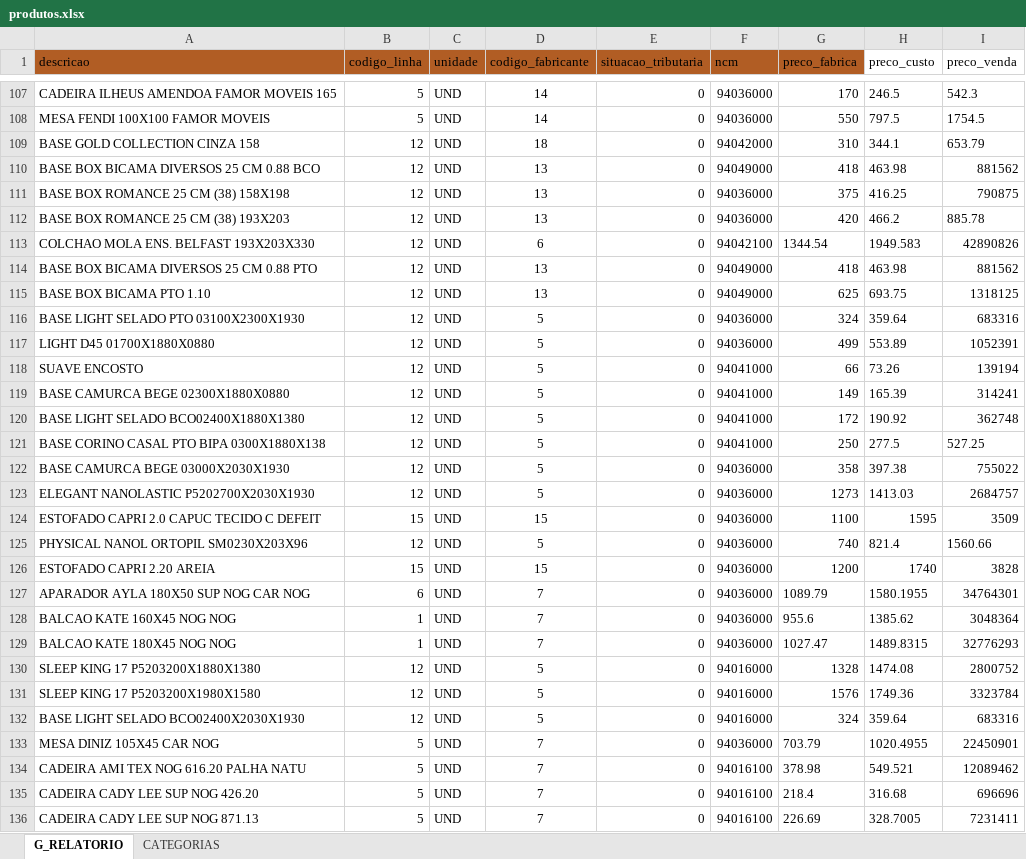
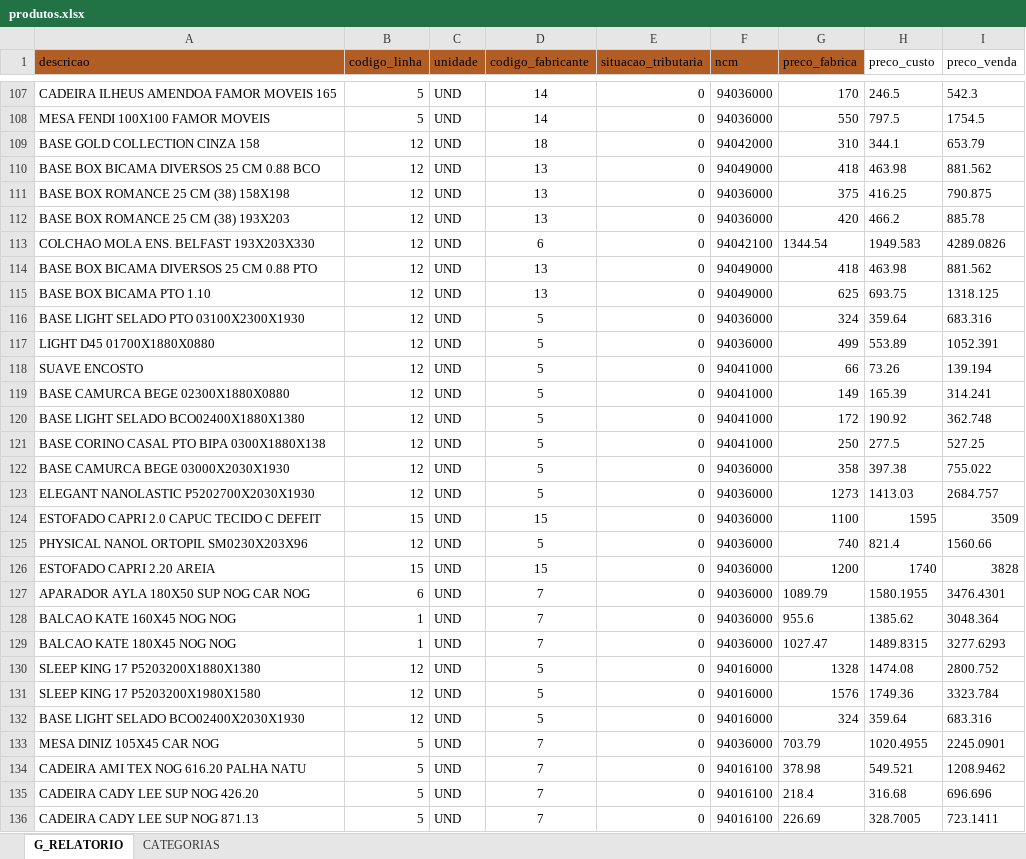
Before and after one commit to MarlonAelson/importador-js, an Excel workbook: backend/arquivos_importacao/produtos.xlsx, sheet G_RELATORIO, drawn as a sheet; only a part is shown, gaps mark what is left out; values as stored, in another font and other column widths than the file's, no borders; the diff covers the shown part only; the diff names each change by its address in the sheet, - before the commit and + after, or states it on an @@ line.

```diff
--- a/backend/arquivos_importacao/produtos.xlsx (sheet G_RELATORIO)
+++ b/backend/arquivos_importacao/produtos.xlsx (sheet G_RELATORIO)
-I110 (preco_venda): 881562
+I110 (preco_venda): 881.562
-I111 (preco_venda): 790875
+I111 (preco_venda): 790.875
-I113 (preco_venda): 42890826
+I113 (preco_venda): 4289.0826
-I114 (preco_venda): 881562
+I114 (preco_venda): 881.562
-I115 (preco_venda): 1318125
+I115 (preco_venda): 1318.125
-I116 (preco_venda): 683316
+I116 (preco_venda): 683.316
-I117 (preco_venda): 1052391
+I117 (preco_venda): 1052.391
-I118 (preco_venda): 139194
+I118 (preco_venda): 139.194
-I119 (preco_venda): 314241
+I119 (preco_venda): 314.241
-I120 (preco_venda): 362748
+I120 (preco_venda): 362.748
-I122 (preco_venda): 755022
+I122 (preco_venda): 755.022
-I123 (preco_venda): 2684757
+I123 (preco_venda): 2684.757
-I127 (preco_venda): 34764301
+I127 (preco_venda): 3476.4301
-I128 (preco_venda): 3048364
+I128 (preco_venda): 3048.364
-I129 (preco_venda): 32776293
+I129 (preco_venda): 3277.6293
-I130 (preco_venda): 2800752
+I130 (preco_venda): 2800.752
-I131 (preco_venda): 3323784
+I131 (preco_venda): 3323.784
-I132 (preco_venda): 683316
+I132 (preco_venda): 683.316
-I133 (preco_venda): 22450901
+I133 (preco_venda): 2245.0901
-I134 (preco_venda): 12089462
+I134 (preco_venda): 1208.9462
-I135 (preco_venda): 696696
+I135 (preco_venda): 696.696
-I136 (preco_venda): 7231411
+I136 (preco_venda): 723.1411
```
Also changed, not shown: 246 edited cells elsewhere in this sheet, 2 other files.
